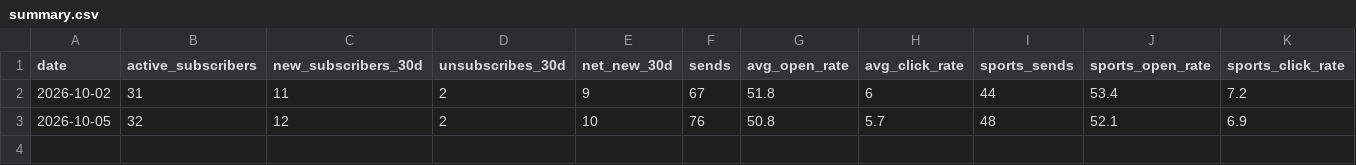
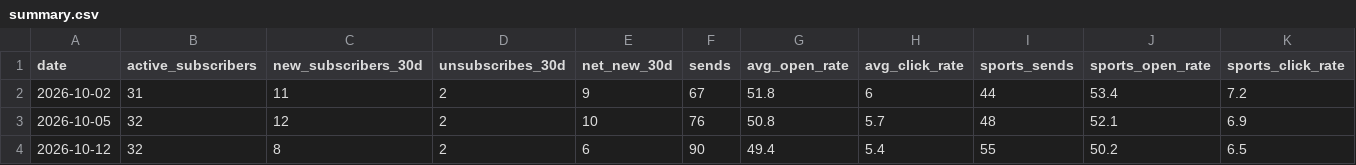
Before and after one commit to kamaljac3-ui/d3vil-sports, a CSV file: summary.csv, drawn as a sheet; only a part is shown; rows hold the shown columns only; the diff names each change by its address in the sheet, - before the commit and + after, or states it on an @@ line.

```diff
--- a/summary.csv
+++ b/summary.csv
+row 4: 2026-10-12 | 32 | 8 | 2 | 6 | 90 | 49.4 | 5.4 | 55 | 50.2 | 6.5
```
Also changed, not shown: broadcasts.csv.
